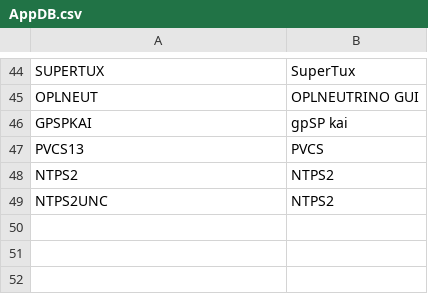
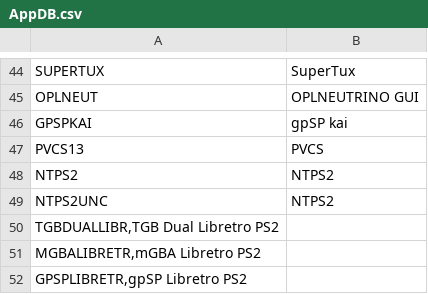
Before and after one commit to CosmicScale/PSBBN-Definitive-English-Patch, a CSV file: helper/AppDB.csv, drawn as a sheet; only a part is shown, gaps mark what is left out; the diff names each change by its address in the sheet, - before the commit and + after, or states it on an @@ line.

```diff
--- a/helper/AppDB.csv
+++ b/helper/AppDB.csv
+row 50: TGBDUALLIBR,TGB Dual Libretro PS2
+row 51: MGBALIBRETR,mGBA Libretro PS2
+row 52: GPSPLIBRETR,gpSP Libretro PS2
```
Also changed, not shown: helper/ArtDB.csv, helper/TitlesDB_PS1_English.csv, 1 other file.
